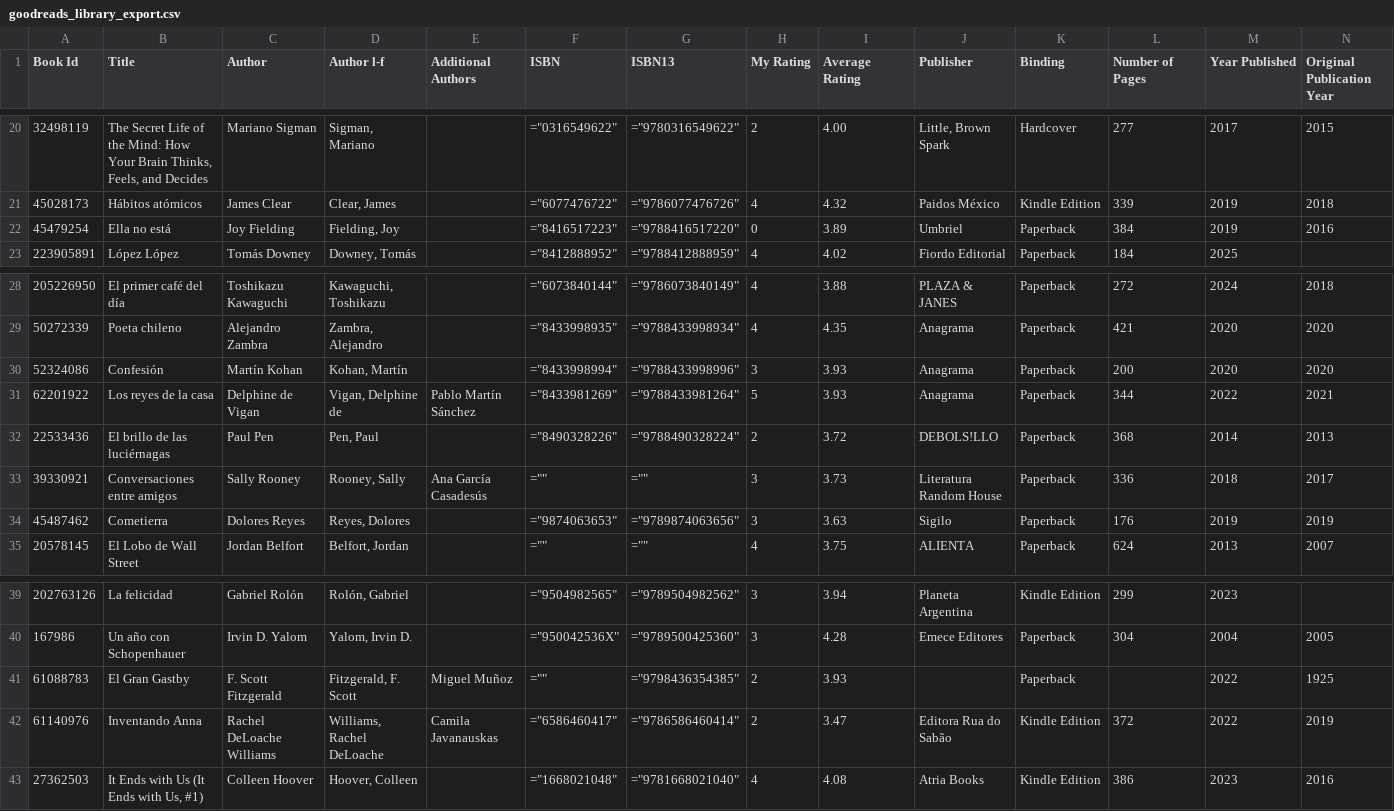
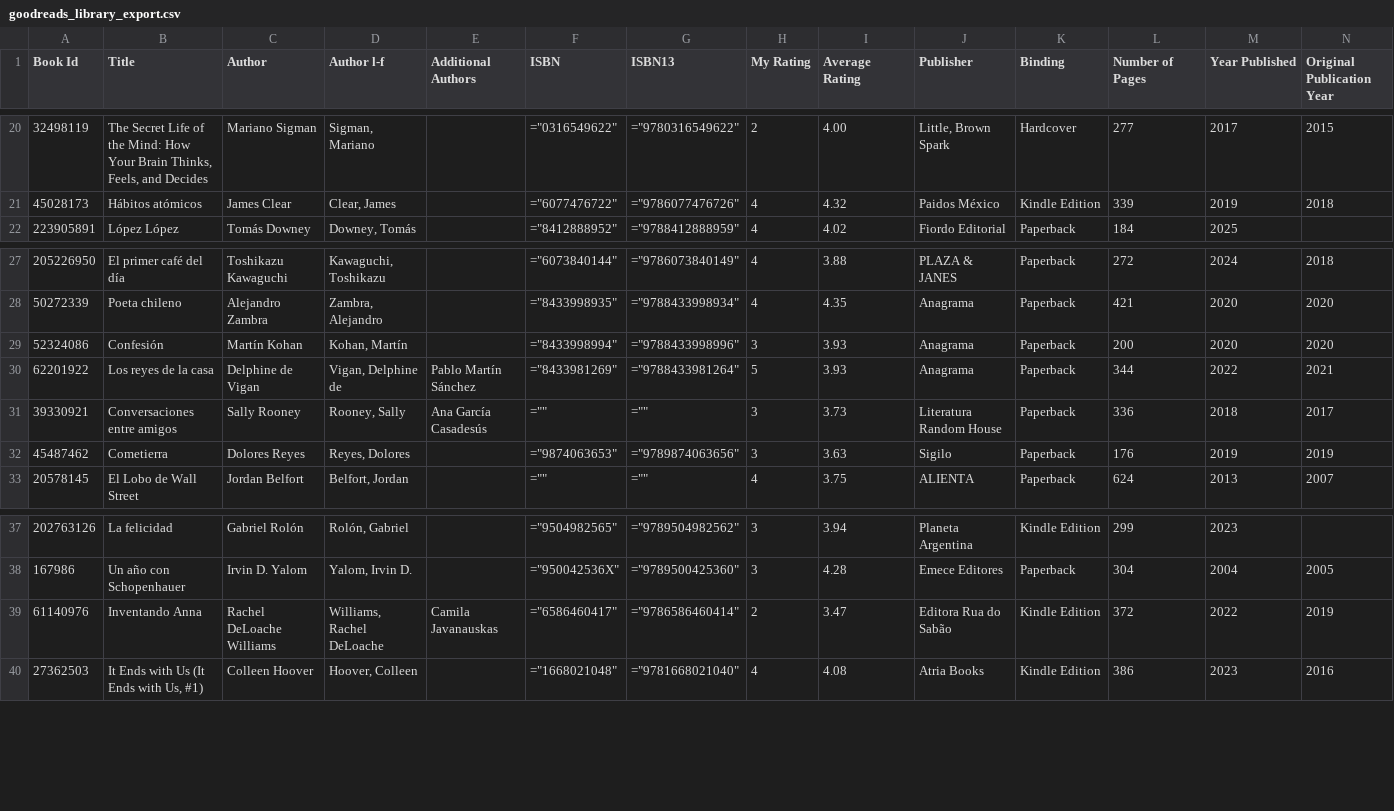
Before and after one commit to AgustinaHernandezMaczan/infovis, a CSV file: goodreads_library_export.csv, drawn as a sheet; only a part is shown, gaps mark what is left out; rows hold the shown columns only; the diff names each change by its address in the sheet, - before the commit and + after, or states it on an @@ line.

Commit message:
Update goodreads_library_export.csv

```diff
--- a/goodreads_library_export.csv
+++ b/goodreads_library_export.csv
-row 22: 45479254 | Ella no está | Joy Fielding | Fielding, Joy |  | ="8416517223" | ="9788416517220" | 0 | 3.89 | Umbriel | Paperback | 384 | 2019 | 2016
-row 32: 22533436 | El brillo de las luciérnagas | Paul Pen | Pen, Paul |  | ="8490328226" | ="9788490328224" | 2 | 3.72 | DEBOLS!LLO | Paperback | 368 | 2014 | 2013
-row 41: 61088783 | El Gran Gastby | F. Scott Fitzgerald | Fitzgerald, F. Scott | Miguel Muñoz | ="" | ="9798436354385" | 2 | 3.93 |  | Paperback |  | 2022 | 1925
```
